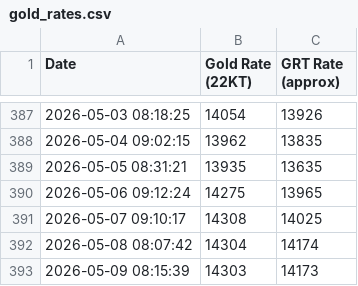
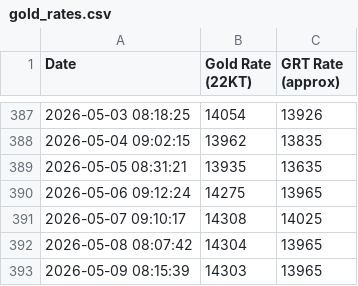
Before and after one commit to NikBK/grt-gold-rate-tracker, a CSV file: gold_rates.csv, drawn as a sheet; only a part is shown, gaps mark what is left out.

Commit message:
Update gold_rates.csv

```diff
--- a/gold_rates.csv
+++ b/gold_rates.csv
@@ -391,3 +391,3 @@ Date,Gold Rate (22KT),GRT Rate (approx)
 2026-05-07 09:10:17,14308,14025
-2026-05-08 08:07:42,14304,14174
-2026-05-09 08:15:39,14303,14173
+2026-05-08 08:07:42,14304,13965
+2026-05-09 08:15:39,14303,13965
```
